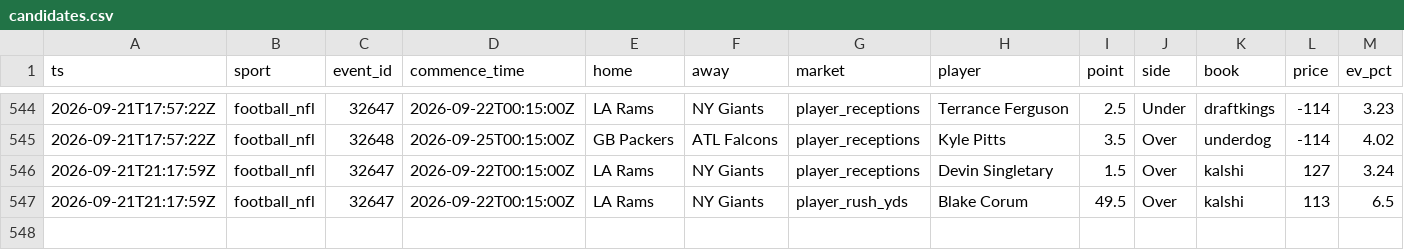
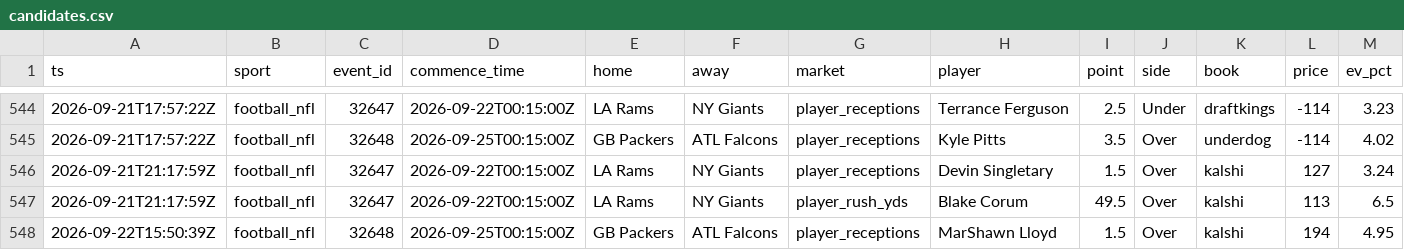
Before and after one commit to zilverest/prop-lab, a CSV file: data/candidates.csv, drawn as a sheet; only a part is shown, gaps mark what is left out; rows hold the shown columns only; the diff names each change by its address in the sheet, - before the commit and + after, or states it on an @@ line.

```diff
--- a/data/candidates.csv
+++ b/data/candidates.csv
+row 548: 2026-09-22T15:50:39Z | football_nfl | 32648 | 2026-09-25T00:15:00Z | GB Packers | ATL Falcons | player_receptions | MarShawn Lloyd | 1.5 | Over | kalshi | 194 | 4.95
```
Also changed, not shown: data/sgp.csv, data/slips.csv, 3 other files.
